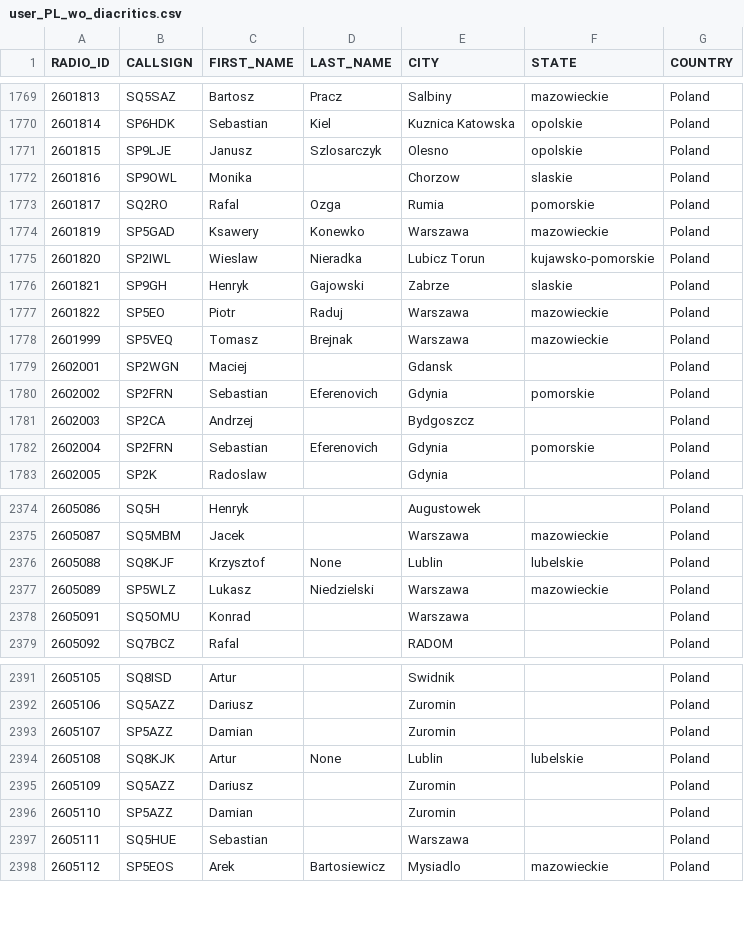
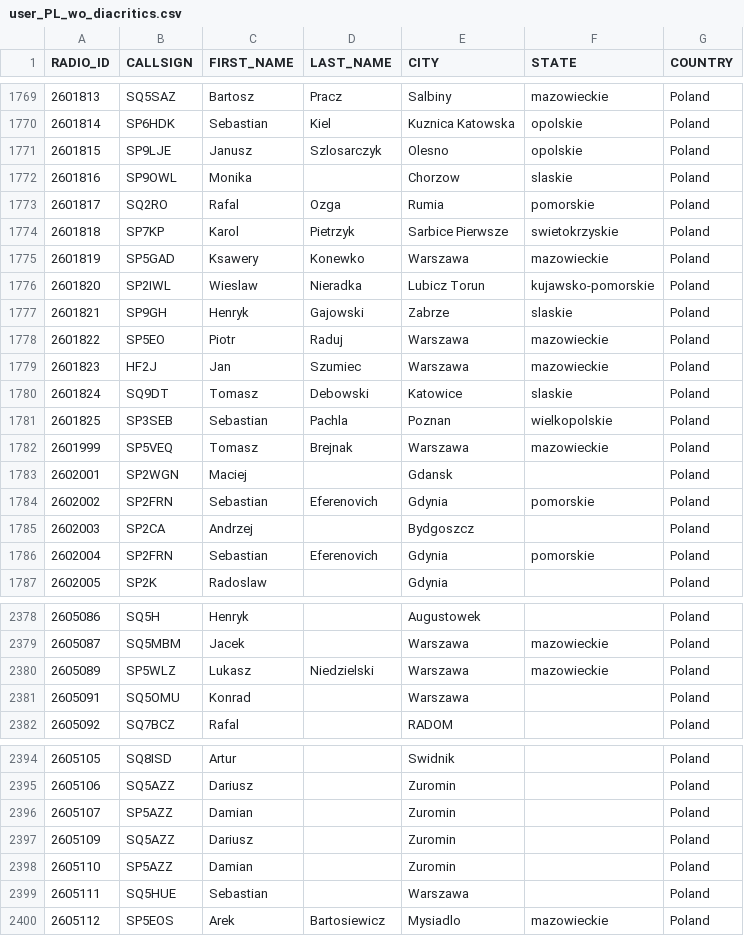
Before and after one commit to walczakkamil/dmr_users, a CSV file: user_PL_wo_diacritics.csv, drawn as a sheet; only a part is shown, gaps mark what is left out.

Commit message:
Updated: 2023-06-24-01-00

```diff
--- a/user_PL_wo_diacritics.csv
+++ b/user_PL_wo_diacritics.csv
@@ -1773,2 +1773,3 @@ RADIO_ID,CALLSIGN,FIRST_NAME,LAST_NAME,CITY,STATE,COUNTRY
 2601817,SQ2RO,Rafal,Ozga,Rumia,pomorskie,Poland
+2601818,SP7KP,Karol,Pietrzyk,Sarbice Pierwsze,swietokrzyskie,Poland
 2601819,SP5GAD,Ksawery,Konewko,Warszawa,mazowieckie,Poland
@@ -1777,2 +1778,5 @@ RADIO_ID,CALLSIGN,FIRST_NAME,LAST_NAME,CITY,STATE,COUNTRY
 2601822,SP5EO,Piotr,Raduj,Warszawa,mazowieckie,Poland
+2601823,HF2J,Jan,Szumiec,Warszawa,mazowieckie,Poland
+2601824,SQ9DT,Tomasz,Debowski,Katowice,slaskie,Poland
+2601825,SP3SEB,Sebastian,Pachla,Poznan,wielkopolskie,Poland
 2601999,SP5VEQ,Tomasz,Brejnak,Warszawa,mazowieckie,Poland
@@ -2375,3 +2379,2 @@ RADIO_ID,CALLSIGN,FIRST_NAME,LAST_NAME,CITY,STATE,COUNTRY
 2605087,SQ5MBM,Jacek,,Warszawa,mazowieckie,Poland
-2605088,SQ8KJF,Krzysztof,None,Lublin,lubelskie,Poland
 2605089,SP5WLZ,Lukasz,Niedzielski,Warszawa,mazowieckie,Poland
@@ -2393,3 +2396,2 @@ RADIO_ID,CALLSIGN,FIRST_NAME,LAST_NAME,CITY,STATE,COUNTRY
 2605107,SP5AZZ,Damian,,Zuromin,,Poland
-2605108,SQ8KJK,Artur,None,Lublin,lubelskie,Poland
 2605109,SQ5AZZ,Dariusz,,Zuromin,,Poland
```
